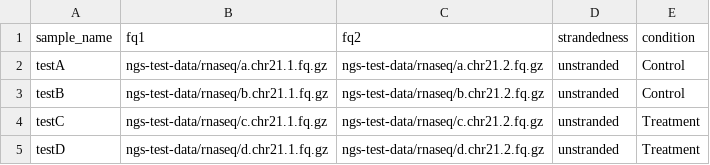
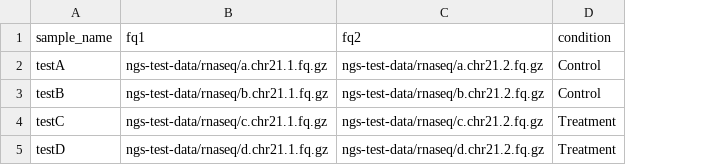
Before and after one commit to gage-lab/rnaseq, a TSV file: .test/config/samples.tsv, drawn as a sheet; the diff names each change by its address in the sheet, - before the commit and + after, or states it on an @@ line.

```diff
--- a/.test/config/samples.tsv
+++ b/.test/config/samples.tsv
-column D (strandedness), rows 2-5: all unstranded
```
Also changed, not shown: 20 other files.
